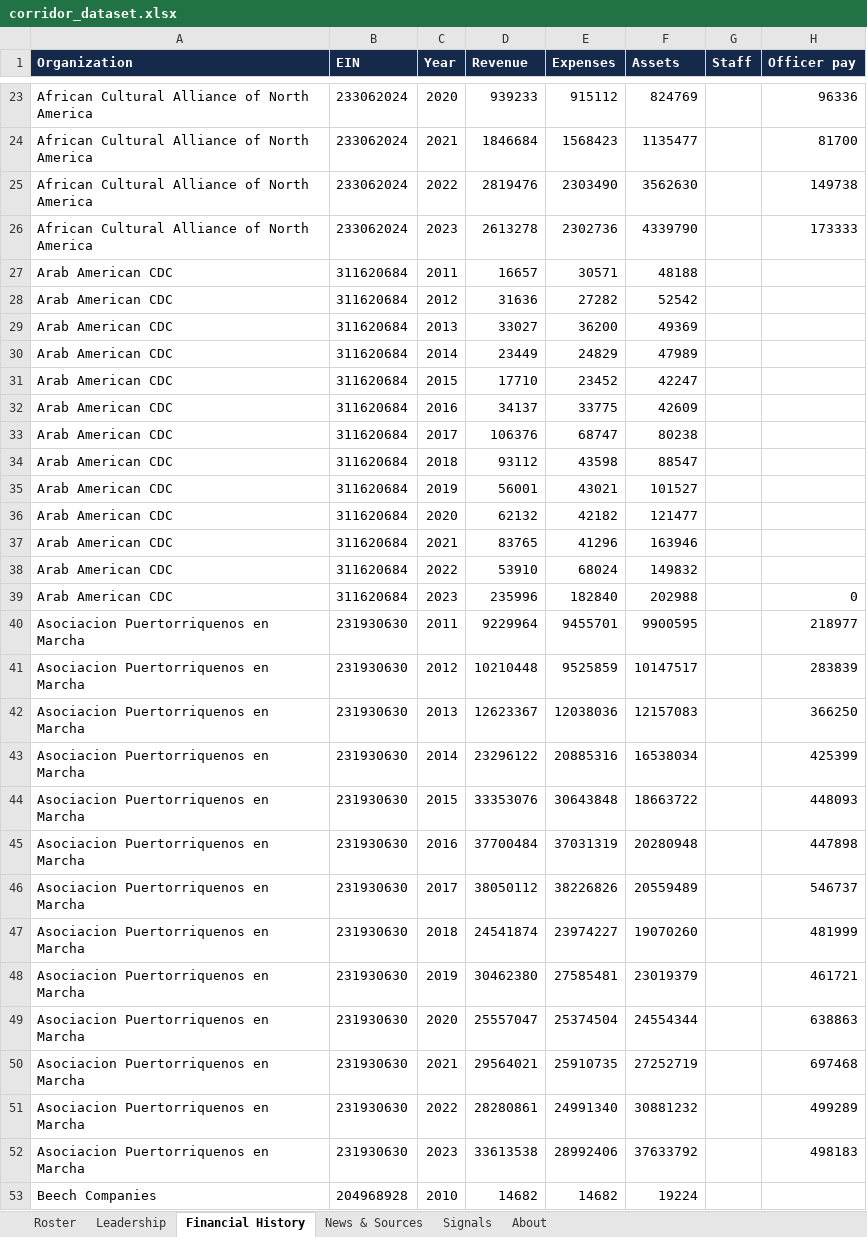
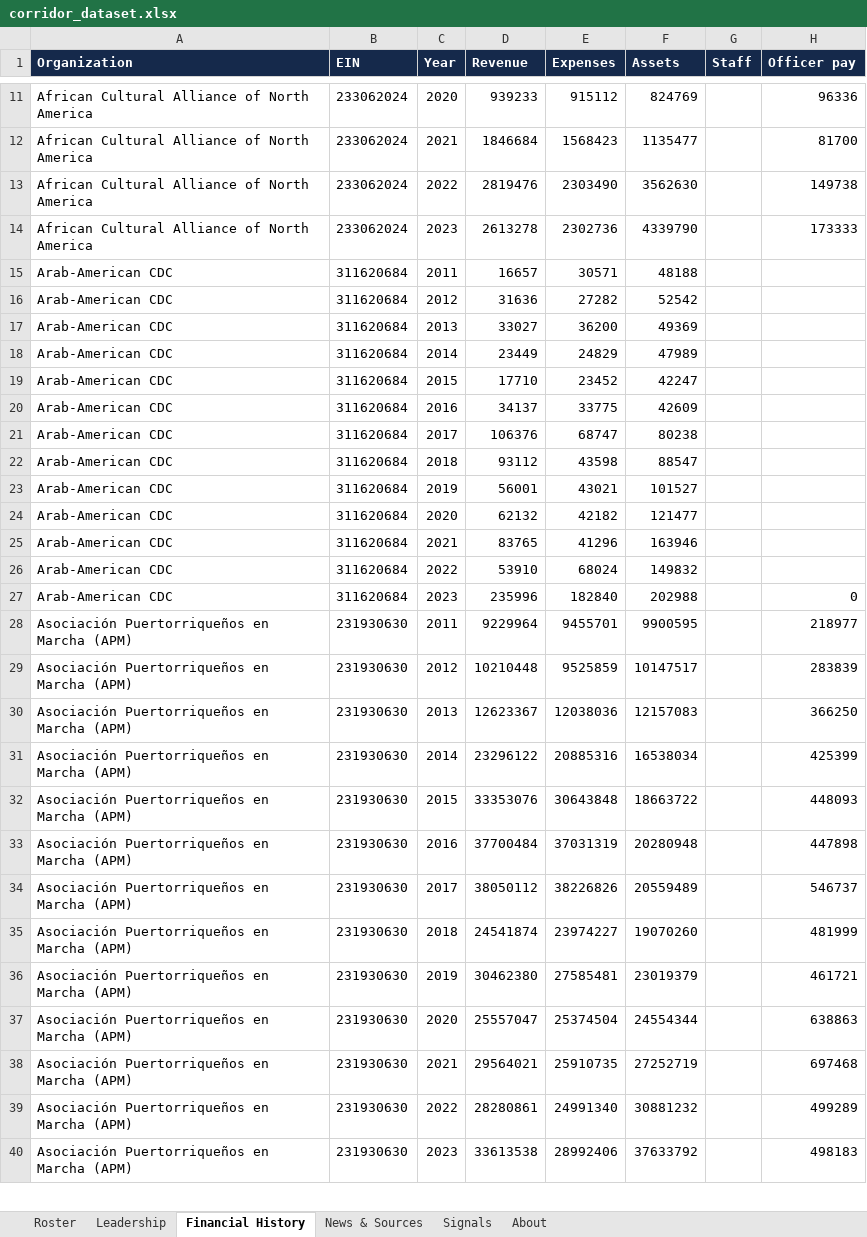
Before and after one commit to AdamMirmina/corridor, an Excel workbook: web/public/corridor_dataset.xlsx, sheet Financial History, drawn as a sheet; only a part is shown, gaps mark what is left out; values as stored, in another font and other column widths than the file's, no borders; removed rows and columns are numbered as before the commit, all else as after; the diff covers the shown part only; the diff names each change by its address in the sheet, - before the commit and + after, or states it on an @@ line.

Commit message:
Align CDC roster to Ben's authoritative list
Replace the PACDC-derived CDC roster with the researcher's own 61-org
list (his names and scope). Net: +12 CDCs (Beech Interplex, Empowered,
Germantown Restoration, HMC Squared, Housing Enrichment Renaissance, HopePHL,
Inglis Housing, NewCourtland, Ogontz Ave, Olney Community Collaborative, Park
to Broad, Partnership, Sister Clara Muhammad, Smart Futures, South Kensington,
Xiente), −9 not in his scope, plus his spellings (Beech Interplex, ProjectHOME).

Matcher now strips parenthetical acronyms ("(APM)", "(LA21)"), splits
CamelCase ("ProjectHOME"), and folds accents, so his name styles resolve to
EINs. 64 of 76 matched, 58 high-confidence; 50 named executives, 304 articles.

```diff
--- a/web/public/corridor_dataset.xlsx (sheet Financial History)
+++ b/web/public/corridor_dataset.xlsx (sheet Financial History)
-A15:A27 (Organization): Arab American CDC
+A15:A27 (Organization): Arab-American CDC
-A28:A40 (Organization): Asociacion Puertorriquenos en Marcha
+A28:A40 (Organization): Asociación Puertorriqueños en Marcha (APM)
-row 53: Beech Companies | 204968928 | 2010 | 14682 | 14682 | 19224
```
Also changed, not shown: 126 added rows, 88 removed rows, 31 moved rows and 69 edited cells elsewhere in this sheet, sheet Leadership, sheet News & Sources, sheet Roster, sheet Signals, 13 other files.
